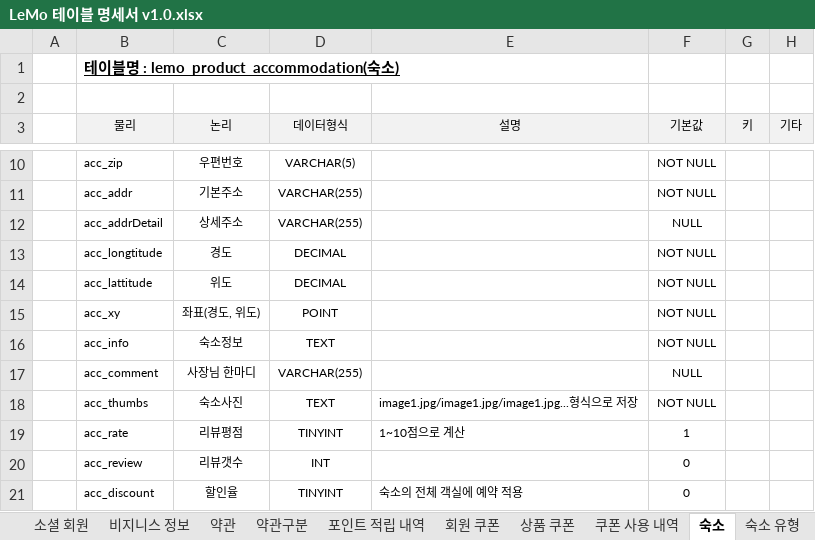
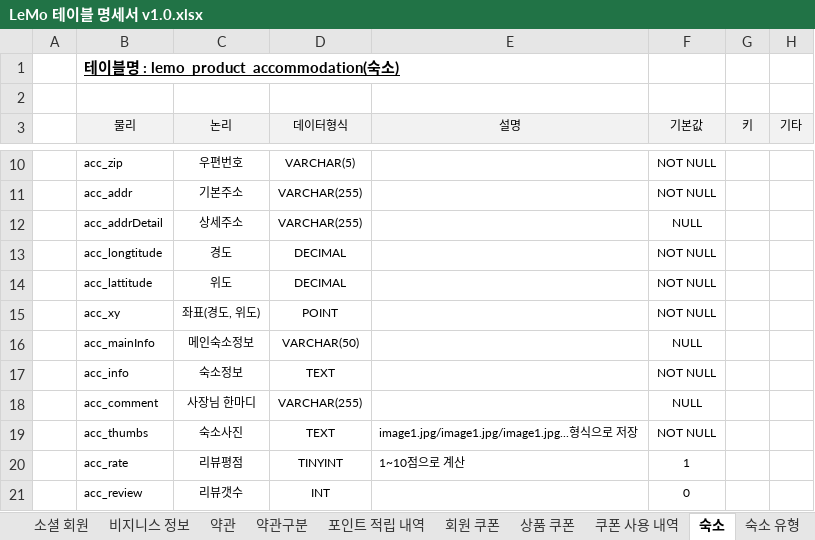
Before and after one commit to ooo3345sjh/LeMo, an Excel workbook: DB/LeMo 테이블 명세서 v1.0.xlsx, sheet 숙소, drawn as a sheet; only a part is shown, gaps mark what is left out; the shorter side is filled out with more unchanged rows; values as stored, in another font and other column widths than the file's, no borders; the diff names each change by its address in the sheet, - before the commit and + after, or states it on an @@ line.

```diff
--- a/DB/LeMo 테이블 명세서 v1.0.xlsx (sheet 숙소)
+++ b/DB/LeMo 테이블 명세서 v1.0.xlsx (sheet 숙소)
+row 16:  | acc_mainInfo | 메인숙소정보 | VARCHAR(50) |  | NULL
```
Also changed, not shown: sheet 여행장소, other sheet tabs, 10 other files.
